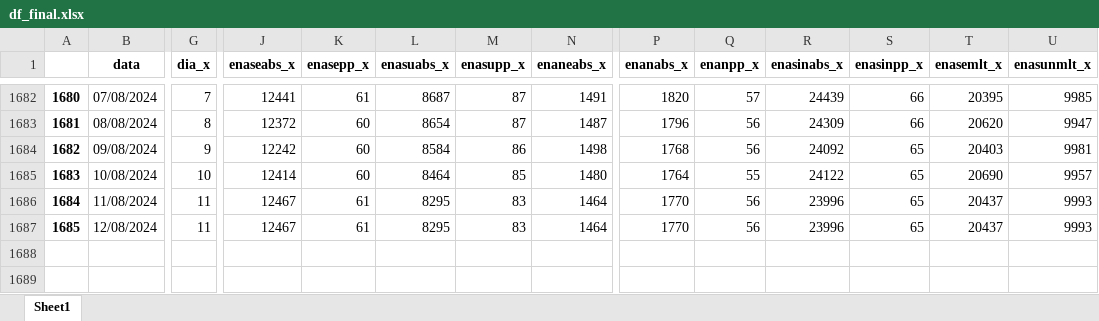
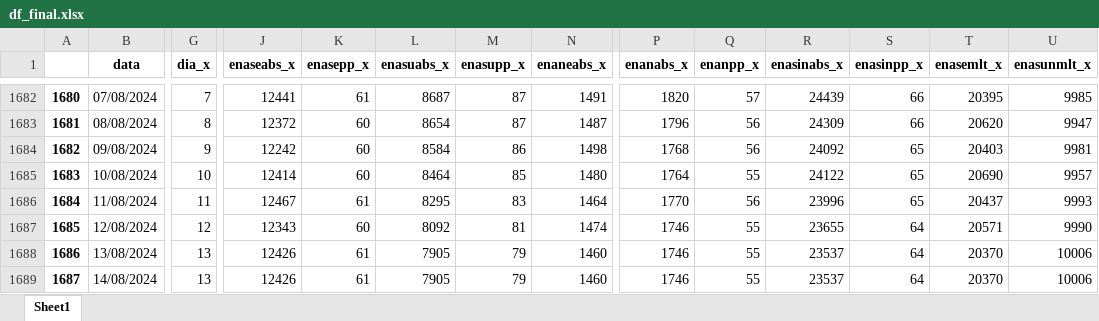
Before and after one commit to bernavice/dashboard_premissas_precos, an Excel workbook: assets/df_final.xlsx, sheet Sheet1, drawn as a sheet; only a part is shown, gaps mark what is left out; values as stored, in another font and other column widths than the file's, no borders; rows hold the shown columns only; the diff covers the shown part only; the diff names each change by its address in the sheet, - before the commit and + after, or states it on an @@ line.

```diff
--- a/assets/df_final.xlsx (sheet Sheet1)
+++ b/assets/df_final.xlsx (sheet Sheet1)
-G1687 (dia_x): 11
+G1687 (dia_x): 12
-J1687 (enaseabs_x): 12467
+J1687 (enaseabs_x): 12343
-K1687 (enasepp_x): 61
+K1687 (enasepp_x): 60
-L1687 (enasuabs_x): 8295
+L1687 (enasuabs_x): 8092
-M1687 (enasupp_x): 83
+M1687 (enasupp_x): 81
-N1687 (enaneabs_x): 1464
+N1687 (enaneabs_x): 1474
-P1687 (enanabs_x): 1770
+P1687 (enanabs_x): 1746
-Q1687 (enanpp_x): 56
+Q1687 (enanpp_x): 55
-R1687 (enasinabs_x): 23996
+R1687 (enasinabs_x): 23655
-S1687 (enasinpp_x): 65
+S1687 (enasinpp_x): 64
-T1687 (enasemlt_x): 20437
+T1687 (enasemlt_x): 20571
-U1687 (enasunmlt_x): 9993
+U1687 (enasunmlt_x): 9990
+row 1688: 1686 | 13/08/2024 | 13 | 12426 | 61 | 7905 | 79 | 1460 | 1746 | 55 | 23537 | 64 | 20370 | 10006
+row 1689: 1687 | 14/08/2024 | 13 | 12426 | 61 | 7905 | 79 | 1460 | 1746 | 55 | 23537 | 64 | 20370 | 10006
```
Also changed, not shown: 39 edited cells elsewhere in this sheet, assets/me3.xlsx, assets/teste.xlsx, 4 other files.
